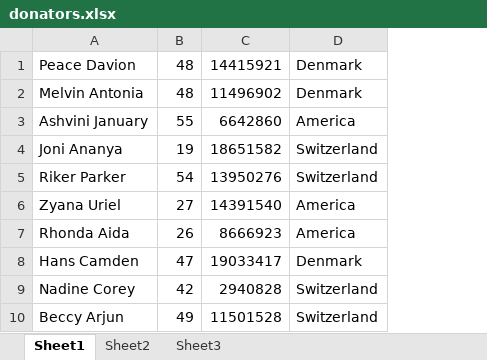
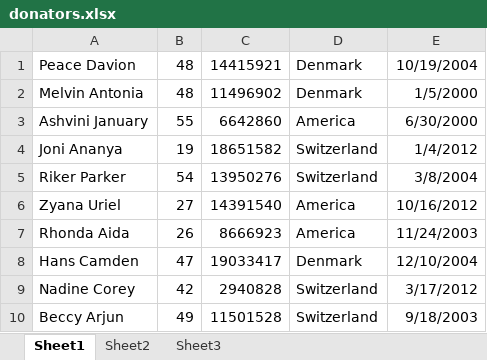
Before and after one commit to tianhaoo/block-chain-charity, an Excel workbook: donators.xlsx, sheet Sheet1, drawn as a sheet; only a part is shown; values as stored, in another font and other column widths than the file's, no borders; the diff names each change by its address in the sheet, - before the commit and + after, or states it on an @@ line.

```diff
--- a/donators.xlsx (sheet Sheet1)
+++ b/donators.xlsx (sheet Sheet1)
+column E, rows 1-10: 10/19/2004 | 1/5/2000 | 6/30/2000 | 1/4/2012 | 3/8/2004 | 10/16/2012 | 11/24/2003 | 12/10/2004 | 3/17/2012 | 9/18/2003
```
Also changed, not shown: 4 other files.
